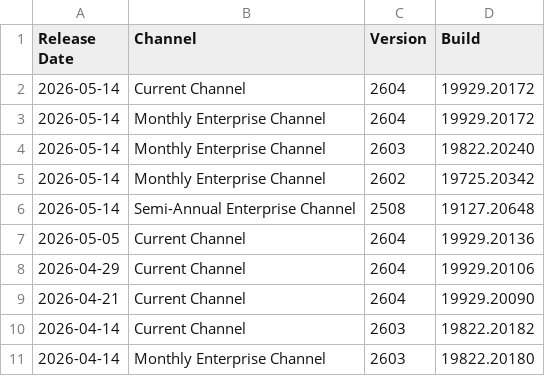
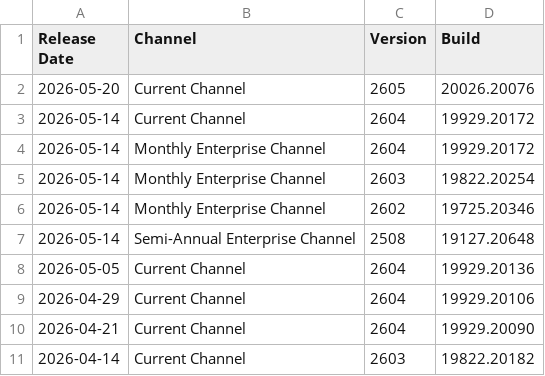
Before and after one commit to alexverboon/Feeds, a CSV file: data/office_update_history_2018-present.csv, drawn as a sheet; only a part is shown; the shorter side is filled out with more unchanged rows.

```diff
--- a/data/office_update_history_2018-present.csv
+++ b/data/office_update_history_2018-present.csv
@@ -1,6 +1,7 @@
 Release Date,Channel,Version,Build
+2026-05-20,Current Channel,2605,20026.20076
 2026-05-14,Current Channel,2604,19929.20172
 2026-05-14,Monthly Enterprise Channel,2604,19929.20172
-2026-05-14,Monthly Enterprise Channel,2603,19822.20240
-2026-05-14,Monthly Enterprise Channel,2602,19725.20342
+2026-05-14,Monthly Enterprise Channel,2603,19822.20254
+2026-05-14,Monthly Enterprise Channel,2602,19725.20346
 2026-05-14,Semi-Annual Enterprise Channel,2508,19127.20648
```
